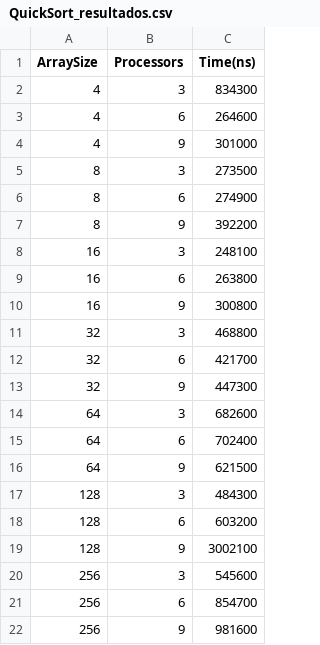
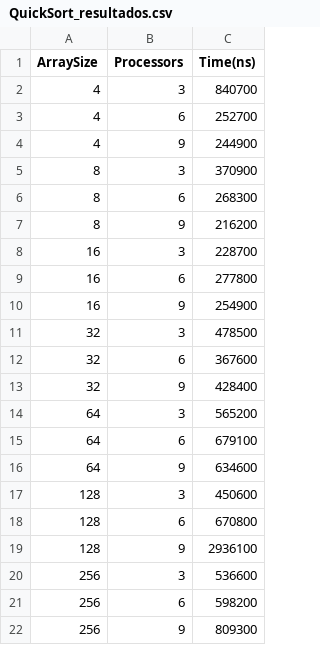
Before and after one commit to isaacgfarias/Trab_Comp_Paralela, a CSV file: QuickSort_resultados.csv, drawn as a sheet.

```diff
--- a/QuickSort_resultados.csv
+++ b/QuickSort_resultados.csv
@@ -1,22 +1,22 @@
 ArraySize,Processors,Time(ns)
-4,3,834300
-4,6,264600
-4,9,301000
-8,3,273500
-8,6,274900
-8,9,392200
-16,3,248100
-16,6,263800
-16,9,300800
-32,3,468800
-32,6,421700
-32,9,447300
-64,3,682600
-64,6,702400
-64,9,621500
-128,3,484300
-128,6,603200
-128,9,3002100
-256,3,545600
-256,6,854700
-256,9,981600
+4,3,840700
+4,6,252700
+4,9,244900
+8,3,370900
+8,6,268300
+8,9,216200
+16,3,228700
+16,6,277800
+16,9,254900
+32,3,478500
+32,6,367600
+32,9,428400
+64,3,565200
+64,6,679100
+64,9,634600
+128,3,450600
+128,6,670800
+128,9,2936100
+256,3,536600
+256,6,598200
+256,9,809300
```
Also changed, not shown: BubbleSort_resultados.csv, MergeSort_results.csv, 2 other files.
